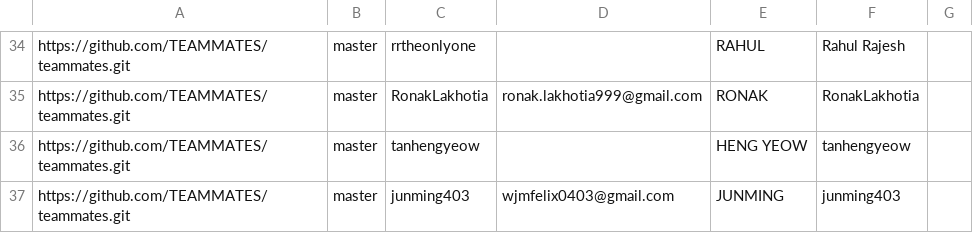
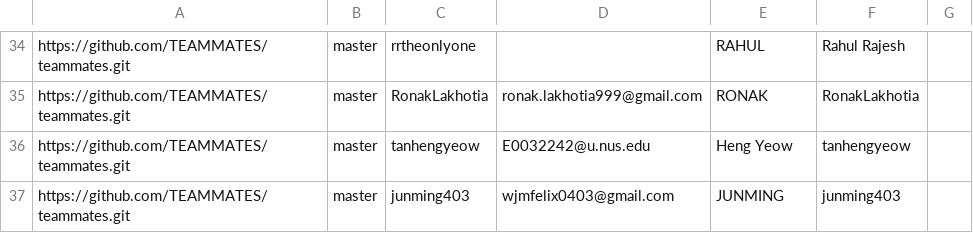
Before and after one commit to yamidark/publish-RepoSense, a CSV file: configs/author-config.csv, drawn as a sheet; only a part is shown, gaps mark what is left out.

Commit message:
Update author config for Heng Yeow (#24)

```diff
--- a/configs/author-config.csv
+++ b/configs/author-config.csv
@@ -35,3 +35,3 @@ https://github.com/TEAMMATES/teammates.git,master,rrtheonlyone,,RAHUL,Rahul Raje
 https://github.com/TEAMMATES/teammates.git,master,RonakLakhotia,ronak.lakhotia999@gmail.com,RONAK,RonakLakhotia,
-https://github.com/TEAMMATES/teammates.git,master,tanhengyeow,,HENG YEOW,tanhengyeow,
+https://github.com/TEAMMATES/teammates.git,master,tanhengyeow,E0032242@u.nus.edu,Heng Yeow,tanhengyeow,
 https://github.com/TEAMMATES/teammates.git,master,junming403,wjmfelix0403@gmail.com,JUNMING,junming403,
```
